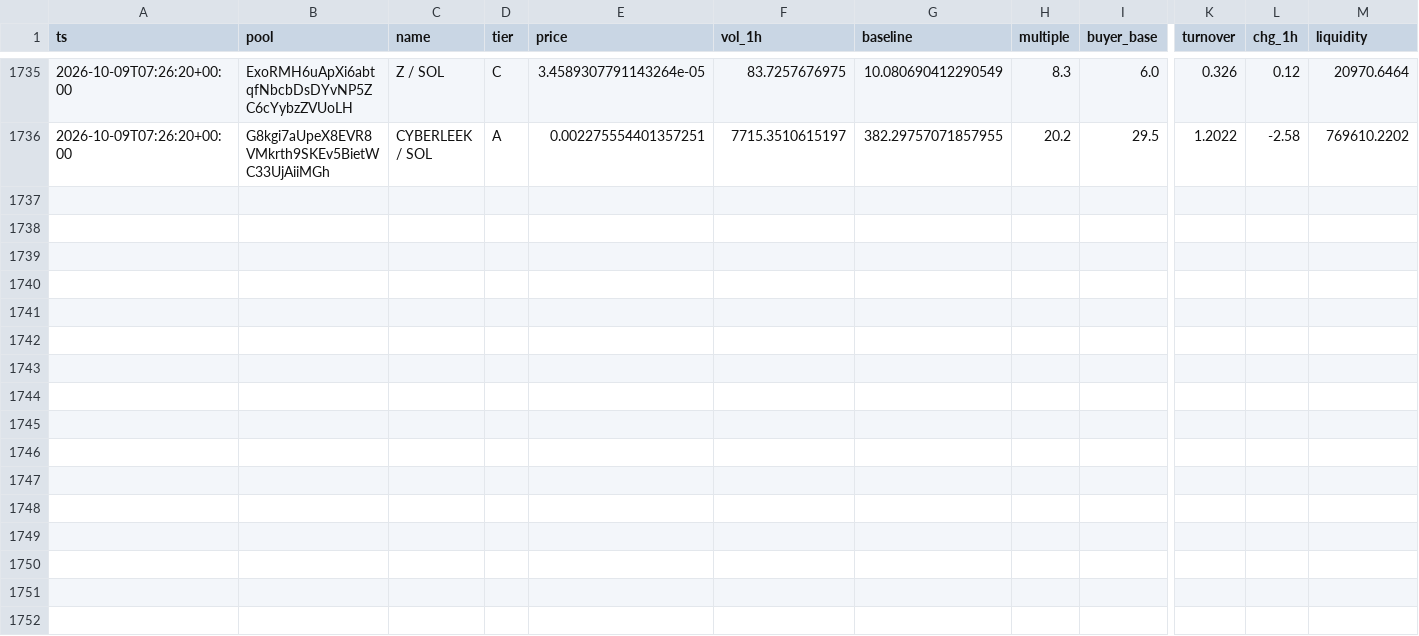
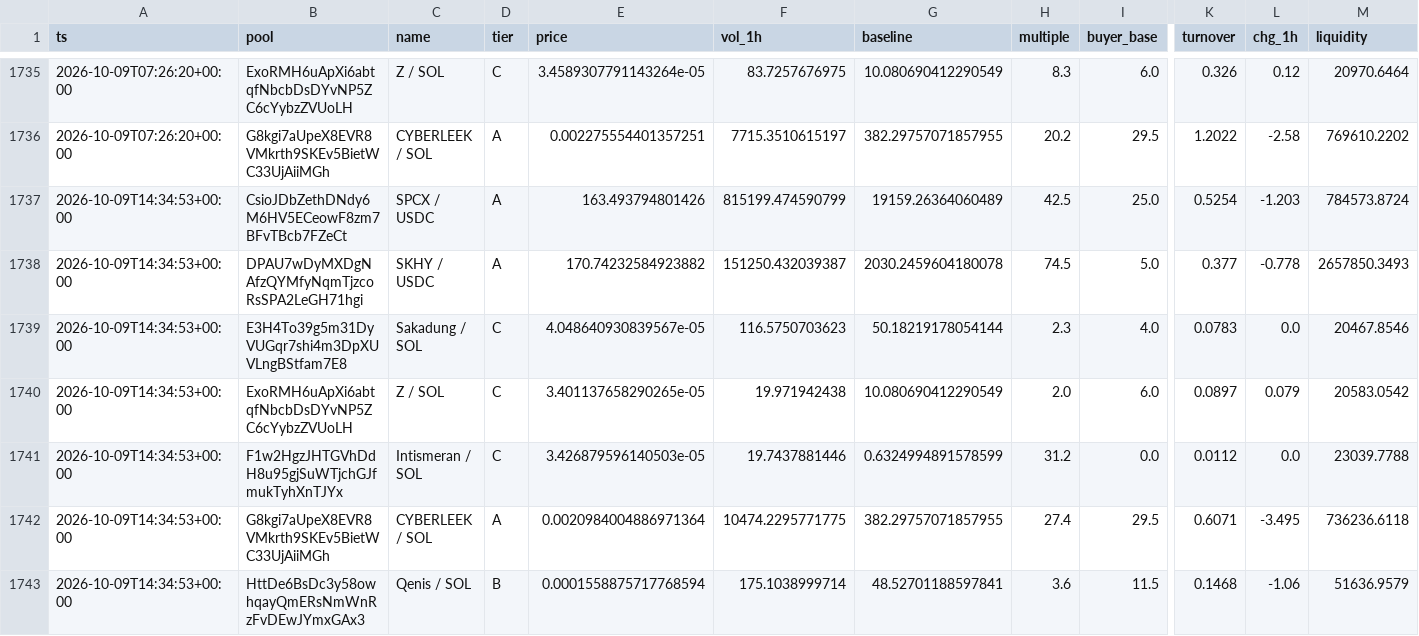
Before and after one commit to kennyasamoah/Kryptsig, a CSV file: observations.csv, drawn as a sheet; only a part is shown, gaps mark what is left out; rows hold the shown columns only; the diff names each change by its address in the sheet, - before the commit and + after, or states it on an @@ line.

```diff
--- a/observations.csv
+++ b/observations.csv
+row 1737: 2026-10-09T14:34:53+00:00 | CsioJDbZethDNdy6M6HV5ECeowF8zm7BFvTBcb7FZeCt | SPCX / USDC | A | 163.493794801426 | 815199.474590799 | 19159.26364060489 | 42.5 | 25.0 | 0.5254 | -1.203 | 784573.8724
+row 1738: 2026-10-09T14:34:53+00:00 | DPAU7wDyMXDgNAfzQYMfyNqmTjzcoRsSPA2LeGH71hgi | SKHY / USDC | A | 170.74232584923882 | 151250.432039387 | 2030.2459604180078 | 74.5 | 5.0 | 0.377 | -0.778 | 2657850.3493
+row 1739: 2026-10-09T14:34:53+00:00 | E3H4To39g5m31DyVUGqr7shi4m3DpXUVLngBStfam7E8 | Sakadung / SOL | C | 4.048640930839567e-05 | 116.5750703623 | 50.18219178054144 | 2.3 | 4.0 | 0.0783 | 0.0 | 20467.8546
+row 1740: 2026-10-09T14:34:53+00:00 | ExoRMH6uApXi6abtqfNbcbDsDYvNP5ZC6cYybzZVUoLH | Z / SOL | C | 3.401137658290265e-05 | 19.971942438 | 10.080690412290549 | 2.0 | 6.0 | 0.0897 | 0.079 | 20583.0542
+row 1741: 2026-10-09T14:34:53+00:00 | F1w2HgzJHTGVhDdH8u95gjSuWTjchGJfmukTyhXnTJYx | Intismeran / SOL | C | 3.426879596140503e-05 | 19.7437881446 | 0.6324994891578599 | 31.2 | 0.0 | 0.0112 | 0.0 | 23039.7788
+row 1742: 2026-10-09T14:34:53+00:00 | G8kgi7aUpeX8EVR8VMkrth9SKEv5BietWC33UjAiiMGh | CYBERLEEK / SOL | A | 0.0020984004886971364 | 10474.2295771775 | 382.29757071857955 | 27.4 | 29.5 | 0.6071 | -3.495 | 736236.6118
+row 1743: 2026-10-09T14:34:53+00:00 | HttDe6BsDc3y58owhqayQmERsNmWnRzFvDEwJYmxGAx3 | Qenis / SOL | B | 0.0001558875717768594 | 175.1038999714 | 48.52701188597841 | 3.6 | 11.5 | 0.1468 | -1.06 | 51636.9579
```
Also changed, not shown: 1 other file.
